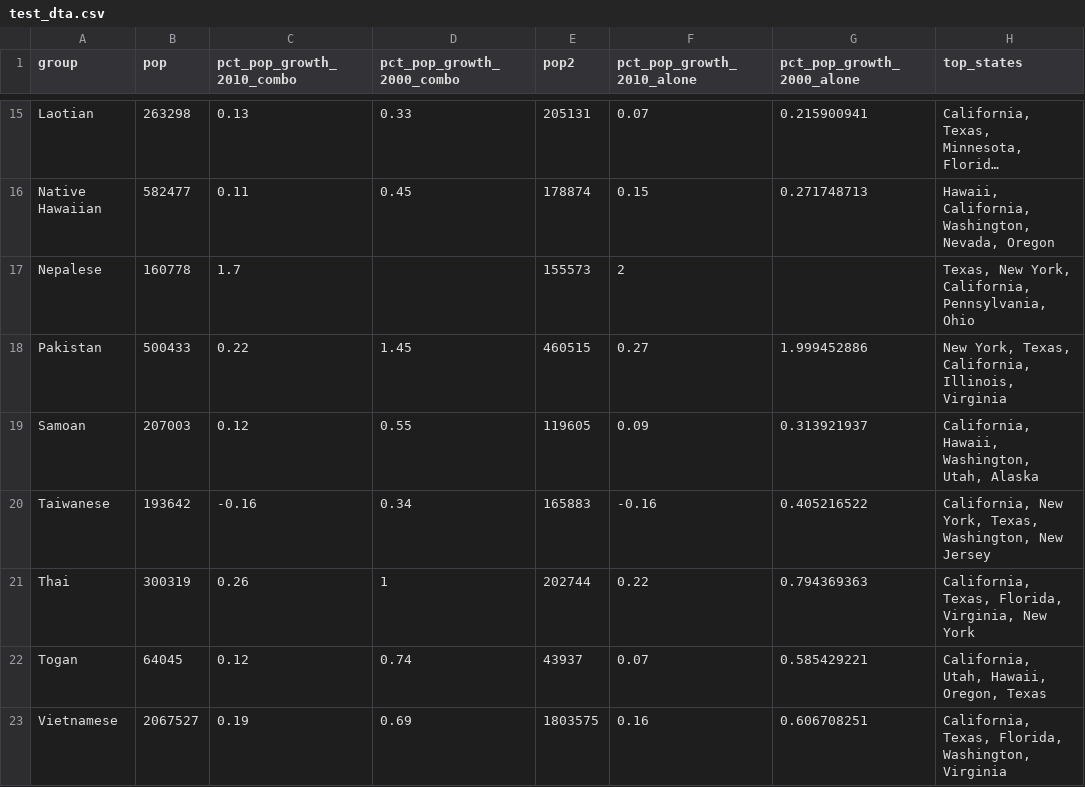
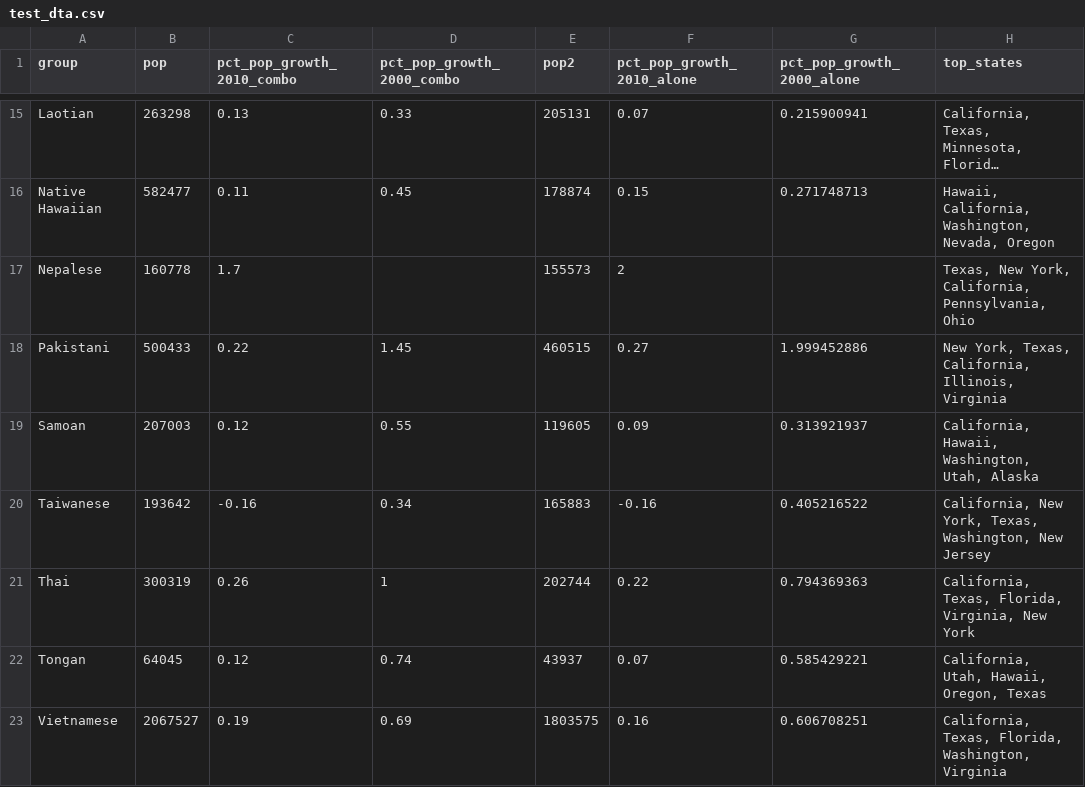
Before and after one commit to AAPIData/raw_data, a CSV file: data_factsheets/test_dta.csv, drawn as a sheet; only a part is shown, gaps mark what is left out; long unchanged cells end in …; the diff names each change by its address in the sheet, - before the commit and + after, or states it on an @@ line.

Commit message:
fixed typo "pakistani" and "tongan"

```diff
--- a/data_factsheets/test_dta.csv
+++ b/data_factsheets/test_dta.csv
-A18 (group): Pakistan
+A18 (group): Pakistani
-A22 (group): Togan
+A22 (group): Tongan
```
Also changed, not shown: 1 other file.
